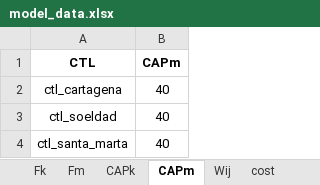
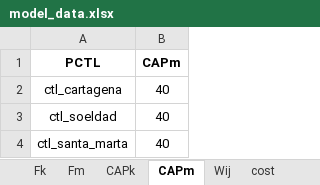
Before and after one commit to storreglosa/multimodal_logistics_network_colombia, an Excel workbook: notebooks/model_data.xlsx, sheet CAPm, drawn as a sheet; values as stored, in another font and other column widths than the file's, no borders; the diff names each change by its address in the sheet, - before the commit and + after, or states it on an @@ line.

```diff
--- a/notebooks/model_data.xlsx (sheet CAPm)
+++ b/notebooks/model_data.xlsx (sheet CAPm)
-A1: CTL
+A1: PCTL
```
Also changed, not shown: sheet Wij, sheet cost, sheet Fm, 2 other files.
